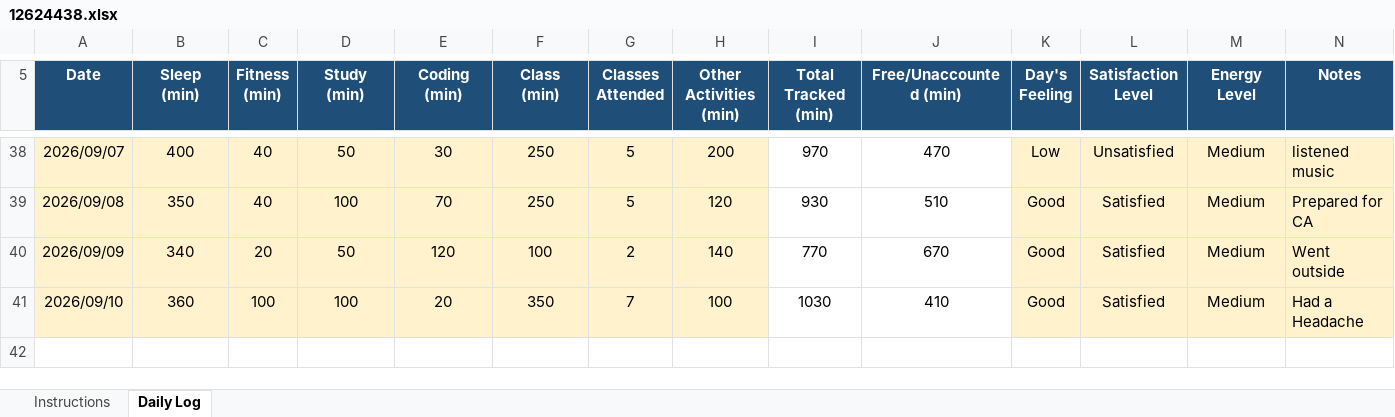
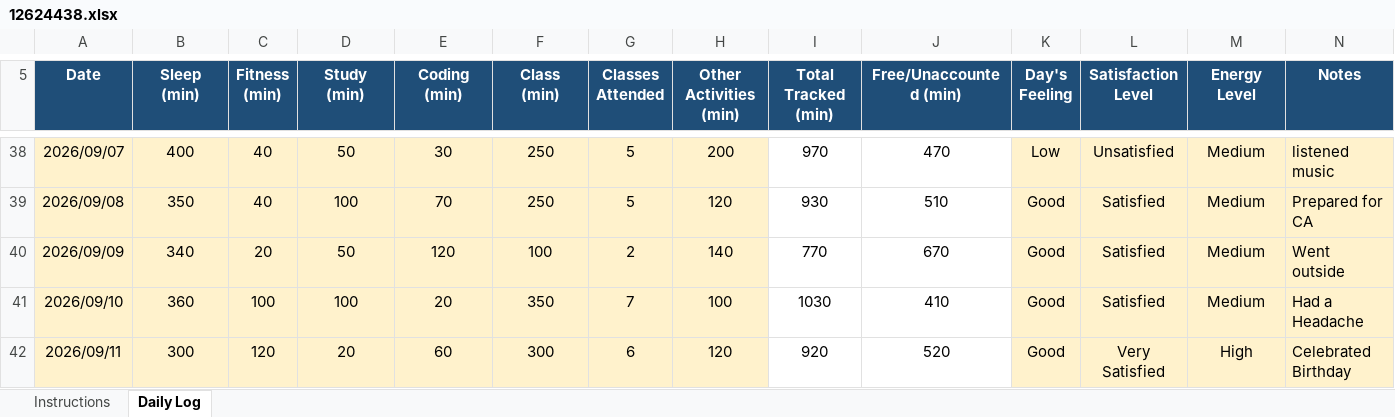
Before and after one commit to parulsinha01/CAP-776, an Excel workbook: 12624438.xlsx, sheet Daily Log, drawn as a sheet; only a part is shown, gaps mark what is left out; values as stored, in another font and other column widths than the file's, no borders; conditional formats not drawn; the diff names each change by its address in the sheet, - before the commit and + after, or states it on an @@ line.

Commit message:
Add files via upload

```diff
--- a/12624438.xlsx (sheet Daily Log)
+++ b/12624438.xlsx (sheet Daily Log)
+row 42: 2026/09/11 | 300 | 120 | 20 | 60 | 300 | 6 | 120 | 920 | 520 | Good | Very Satisfied | High | Celebrated Birthday
```
